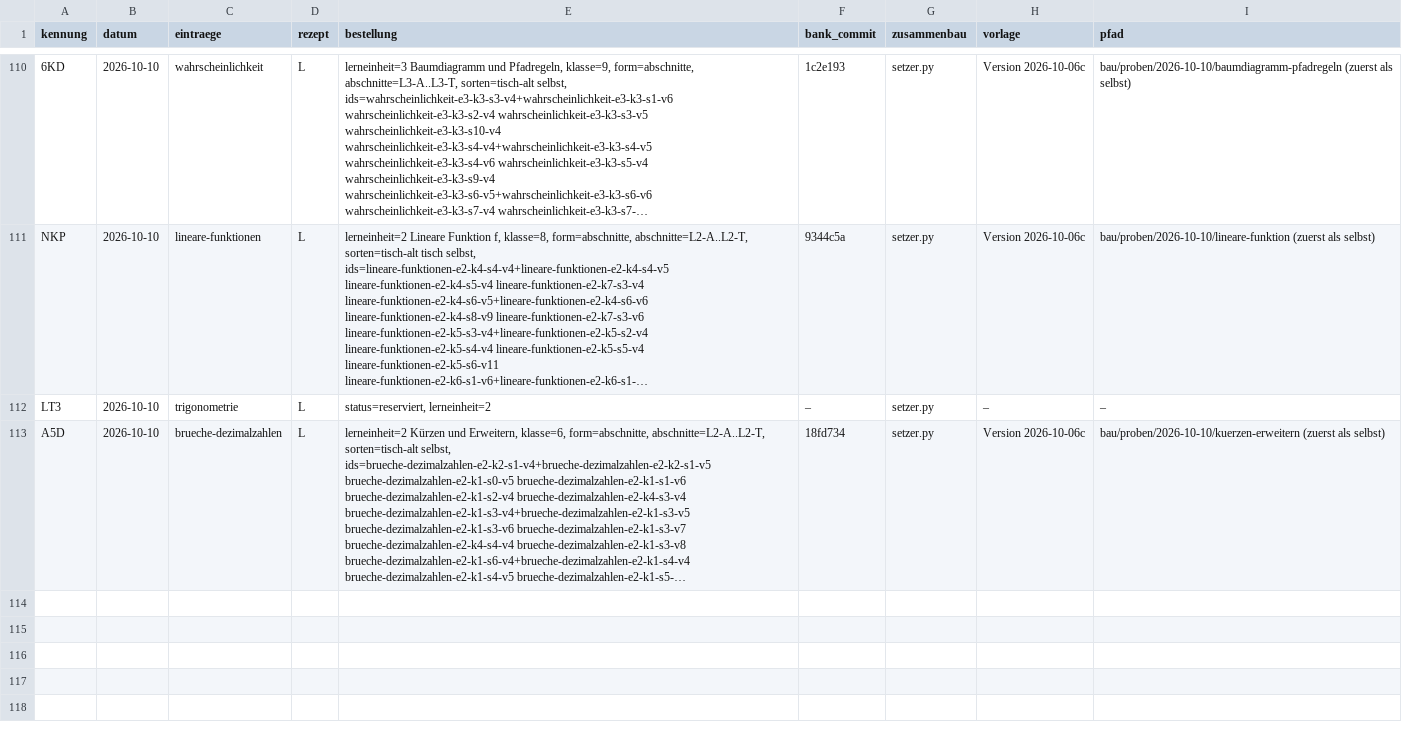
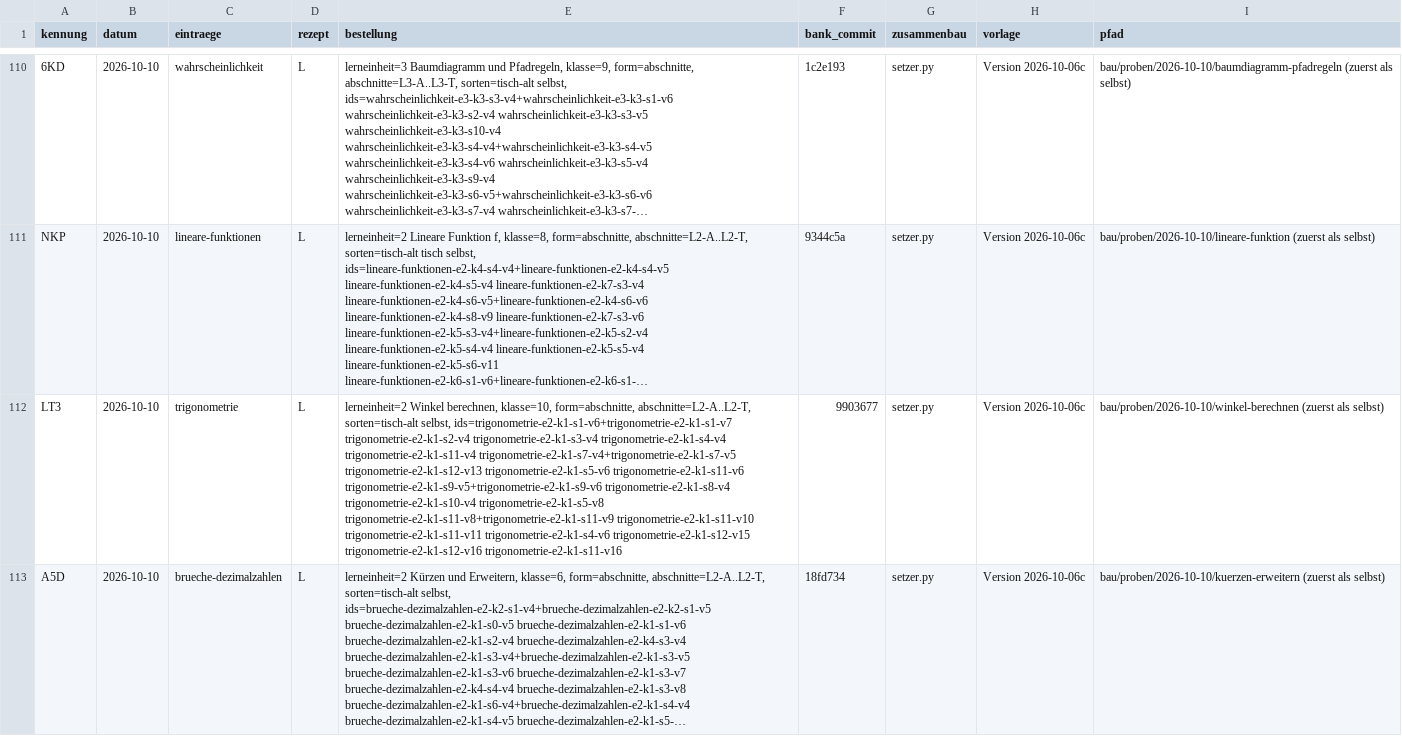
Before and after one commit to hz-0801/aufgabenbank, a CSV file: bau/register.csv, drawn as a sheet; only a part is shown, gaps mark what is left out; long unchanged cells end in …; the diff names each change by its address in the sheet, - before the commit and + after, or states it on an @@ line.

```diff
--- a/bau/register.csv
+++ b/bau/register.csv
-E112 (bestellung): status=reserviert, lerneinheit=2
+E112 (bestellung): lerneinheit=2 Winkel berechnen, klasse=10, form=abschnitte, abschnitte=L2-A..L2-T, sorten=tisch-alt selbst, ids=trigonometrie-e2-k1-s1-v6+trigonometrie-e2-k1-s1-v7 trigonometrie-e2-k1-s2-v4 trigonometrie-e2-k1-s3-v4 trigonometrie-e2-k1-s4-v4 trigonometrie-e2-k1-s11-v4 trigonometrie-e2-k1-s7-v4+trigonometrie-e2-k1-s7-v5 trigonometrie-e2-k1-s12-v13 trigonometrie-e2-k1-s5-v6 trigonometrie-e2-k1-s11-v6 trigonometrie-e2-k1-s9-v5+trigonometrie-e2-k1-s9-v6 trigonometrie-e2-k1-s8-v4 trigonometrie-e2-k1-s10-v4 trigonometrie-e2-k1-s5-v8 trigonometrie-e2-k1-s11-v8+trigonometrie-e2-k1-s11-v9 trigonometrie-e2-k1-s11-v10 trigonometrie-e2-k1-s11-v11 trigonometrie-e2-k1-s4-v6 trigonometrie-e2-k1-s12-v15 trigonometrie-e2-k1-s12-v16 trigonometrie-e2-k1-s11-v16
-F112 (bank_commit): –
+F112 (bank_commit): 9903677
-H112 (vorlage): –
+H112 (vorlage): Version 2026-10-06c
-I112 (pfad): –
+I112 (pfad): bau/proben/2026-10-10/winkel-berechnen (zuerst als selbst)
```
Also changed, not shown: 8 other files.
